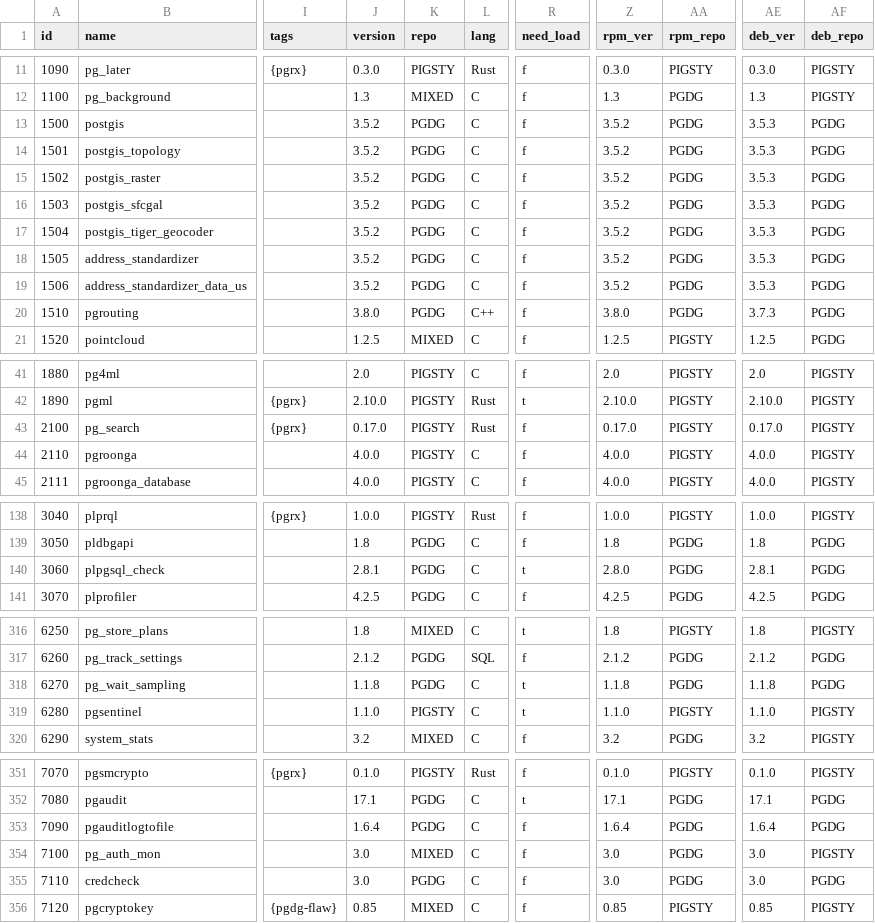
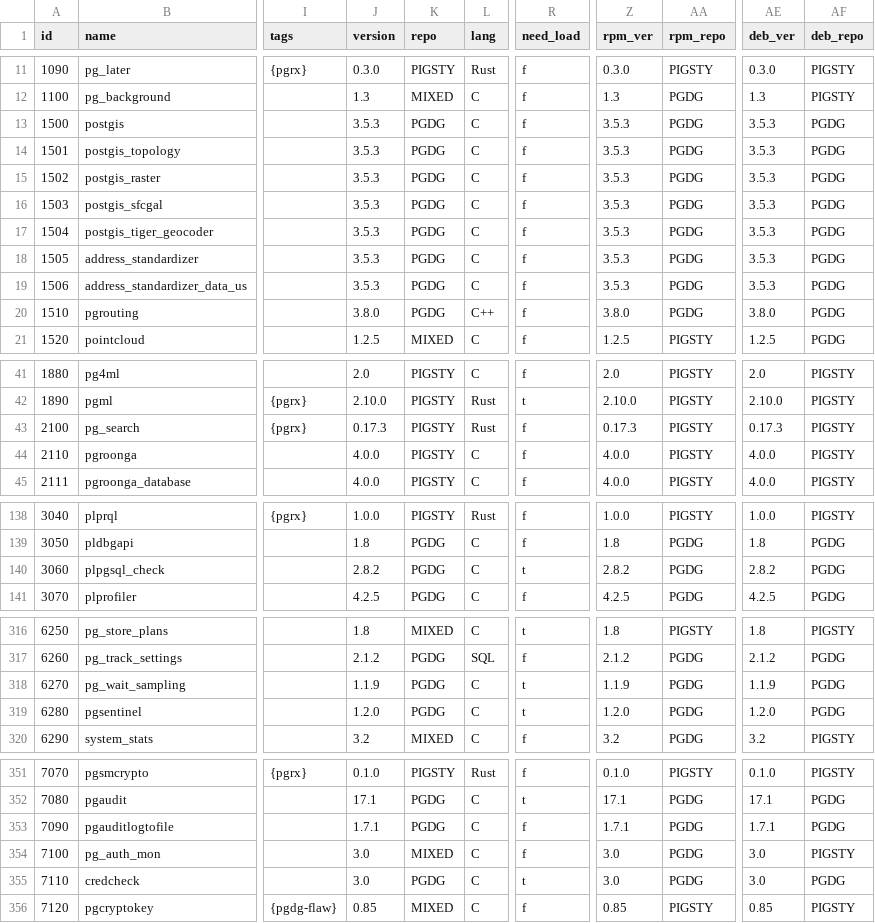
Before and after one commit to pgsty/ext, a CSV file: data/extension.csv, drawn as a sheet; only a part is shown, gaps mark what is left out; the diff covers the shown part only; the diff names each change by its address in the sheet, - before the commit and + after, or states it on an @@ line.

Commit message:
update extension versions

```diff
--- a/data/extension.csv
+++ b/data/extension.csv
-J13:J19 (version): 3.5.2
+J13:J19 (version): 3.5.3
-Z13:Z19 (rpm_ver): 3.5.2
+Z13:Z19 (rpm_ver): 3.5.3
-AE20 (deb_ver): 3.7.3
+AE20 (deb_ver): 3.8.0
-J43 (version): 0.17.0
+J43 (version): 0.17.3
-Z43 (rpm_ver): 0.17.0
+Z43 (rpm_ver): 0.17.3
-AE43 (deb_ver): 0.17.0
+AE43 (deb_ver): 0.17.3
-J140 (version): 2.8.1
+J140 (version): 2.8.2
-Z140 (rpm_ver): 2.8.0
+Z140 (rpm_ver): 2.8.2
-AE140 (deb_ver): 2.8.1
+AE140 (deb_ver): 2.8.2
-J318 (version): 1.1.8
+J318 (version): 1.1.9
-Z318 (rpm_ver): 1.1.8
+Z318 (rpm_ver): 1.1.9
-AE318 (deb_ver): 1.1.8
+AE318 (deb_ver): 1.1.9
-J319 (version): 1.1.0
+J319 (version): 1.2.0
-K319 (repo): PIGSTY
+K319 (repo): PGDG
-Z319 (rpm_ver): 1.1.0
+Z319 (rpm_ver): 1.2.0
-AA319 (rpm_repo): PIGSTY
+AA319 (rpm_repo): PGDG
-AE319 (deb_ver): 1.1.0
+AE319 (deb_ver): 1.2.0
-AF319 (deb_repo): PIGSTY
+AF319 (deb_repo): PGDG
-J353 (version): 1.6.4
+J353 (version): 1.7.1
-Z353 (rpm_ver): 1.6.4
+Z353 (rpm_ver): 1.7.1
-AE353 (deb_ver): 1.6.4
+AE353 (deb_ver): 1.7.1
-R355 (need_load): f
+R355 (need_load): t
```
Also changed, not shown: 12 edited cells elsewhere in this file, data/pigsty.csv, 1 other file.
